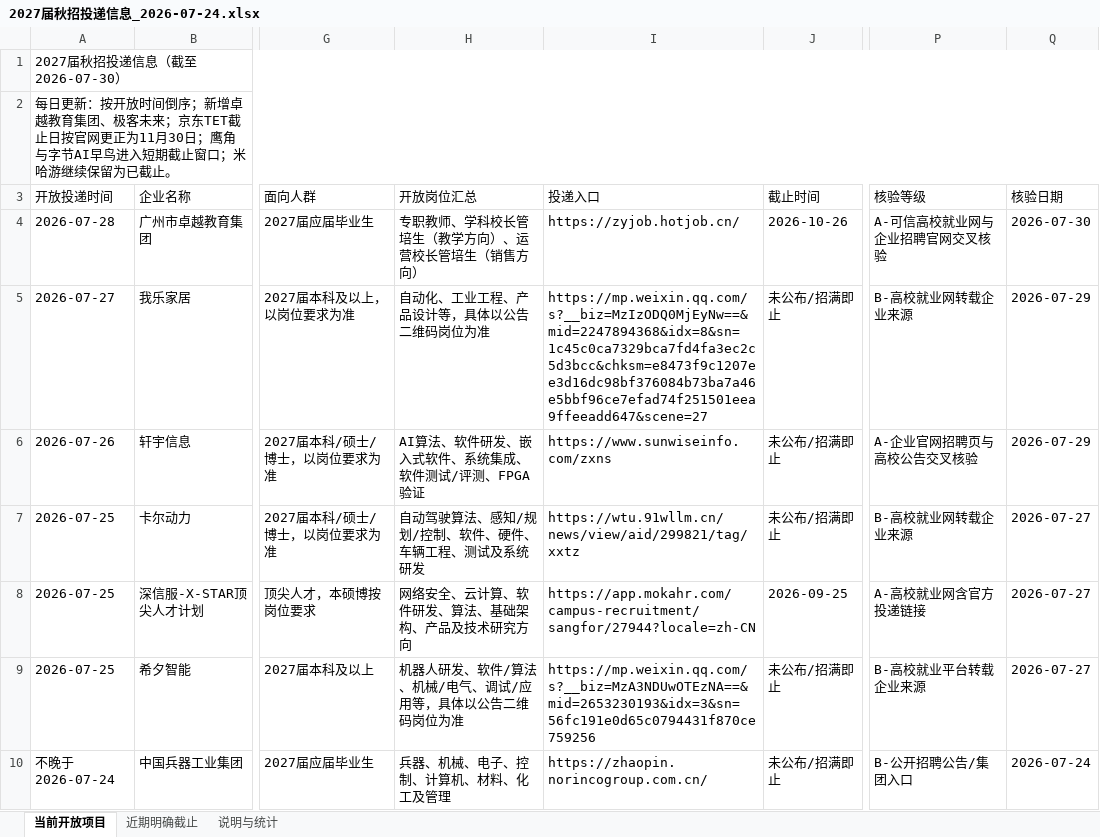
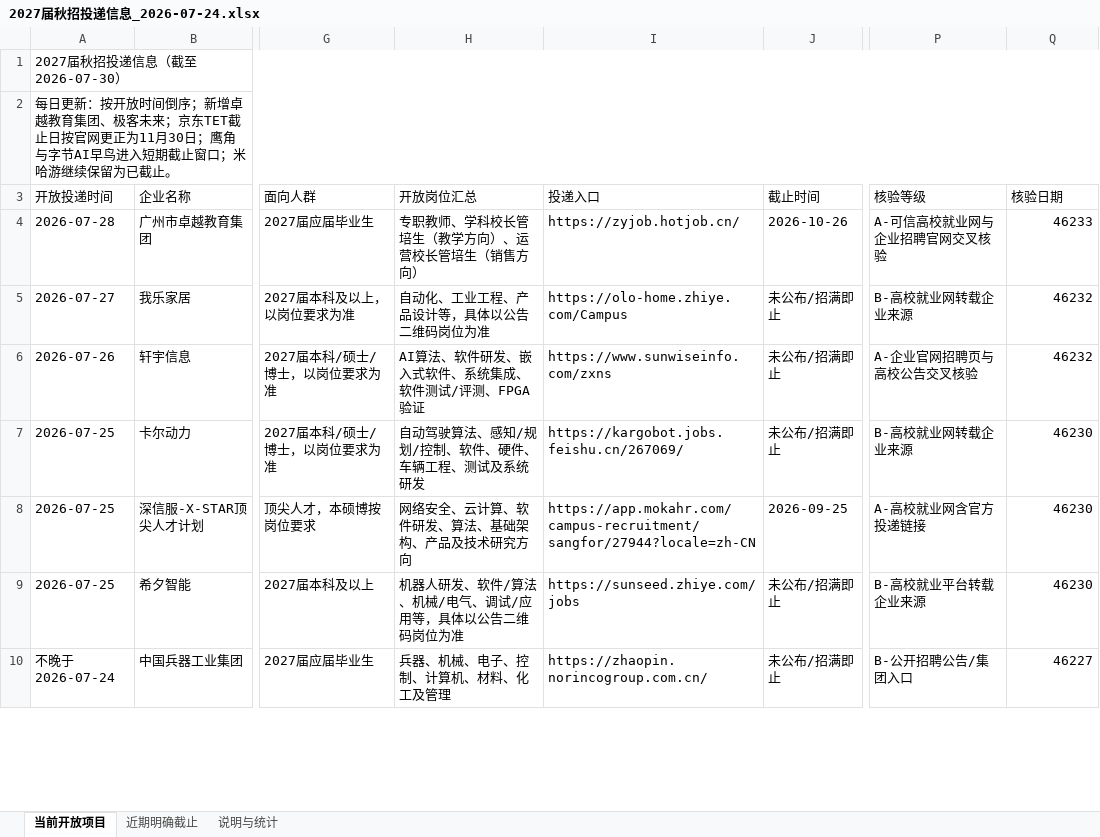
Before and after one commit to houhouhou218/2027-autumn-recruitment, an Excel workbook: 2027届秋招投递信息_2026-07-24.xlsx, sheet 当前开放项目, drawn as a sheet; only a part is shown, gaps mark what is left out; values as stored, in another font and other column widths than the file's, no cell formats; conditional formats and table styles not drawn; the diff covers the shown part only; the diff names each change by its address in the sheet, - before the commit and + after, or states it on an @@ line.

```diff
--- a/2027届秋招投递信息_2026-07-24.xlsx (sheet 当前开放项目)
+++ b/2027届秋招投递信息_2026-07-24.xlsx (sheet 当前开放项目)
-Q4 (核验日期): 2026-07-30
+Q4 (核验日期): 46233
-I5 (投递入口): https://mp.weixin.qq.com/s?__biz=MzIzODQ0MjEyNw==&mid=2247894368&idx=8&sn=1c45c0ca7329bca7fd4fa3ec2c5d3bcc&chksm=e8473f9c1207ee3d16dc98bf376084b73ba7a46e5bbf96ce7efad74f251501eea9ffeeadd647&scene=27
+I5 (投递入口): https://olo-home.zhiye.com/Campus
-Q5:Q6 (核验日期): 2026-07-29
+Q5:Q6 (核验日期): 46232
-I7 (投递入口): https://wtu.91wllm.cn/news/view/aid/299821/tag/xxtz
+I7 (投递入口): https://kargobot.jobs.feishu.cn/267069/
-Q7:Q9 (核验日期): 2026-07-27
+Q7:Q9 (核验日期): 46230
-I9 (投递入口): https://mp.weixin.qq.com/s?__biz=MzA3NDUwOTEzNA==&mid=2653230193&idx=3&sn=56fc191e0d65c0794431f870ce759256
+I9 (投递入口): https://sunseed.zhiye.com/jobs
-Q10 (核验日期): 2026-07-24
+Q10 (核验日期): 46227
```
Also changed, not shown: 99 edited cells elsewhere in this sheet, sheet 近期明确截止, sheet 说明与统计, cell formats, 3 other files.
